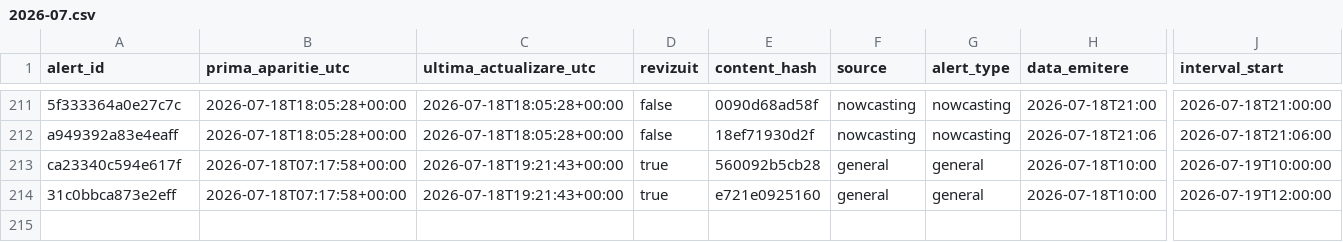
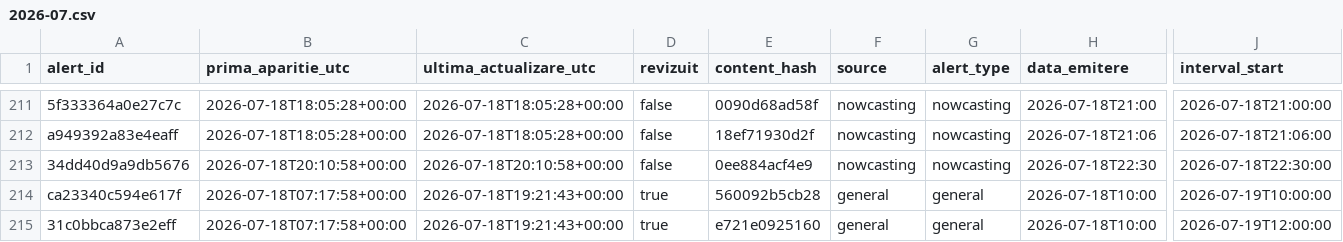
Before and after one commit to mariusbudileanu/date-meteo, a CSV file: public/istoric/2026/2026-07.csv, drawn as a sheet; only a part is shown, gaps mark what is left out; rows hold the shown columns only; the diff names each change by its address in the sheet, - before the commit and + after, or states it on an @@ line.

```diff
--- a/public/istoric/2026/2026-07.csv
+++ b/public/istoric/2026/2026-07.csv
+row 213: 34dd40d9a9db5676 | 2026-07-18T20:10:58+00:00 | 2026-07-18T20:10:58+00:00 | false | 0ee884acf4e9 | nowcasting | nowcasting | 2026-07-18T22:30 | 2026-07-18T22:30:00
```
Also changed, not shown: public/istoric/nowcasting/2026-07.csv, public/istoric/toate-alertele.csv, 14 other files.
